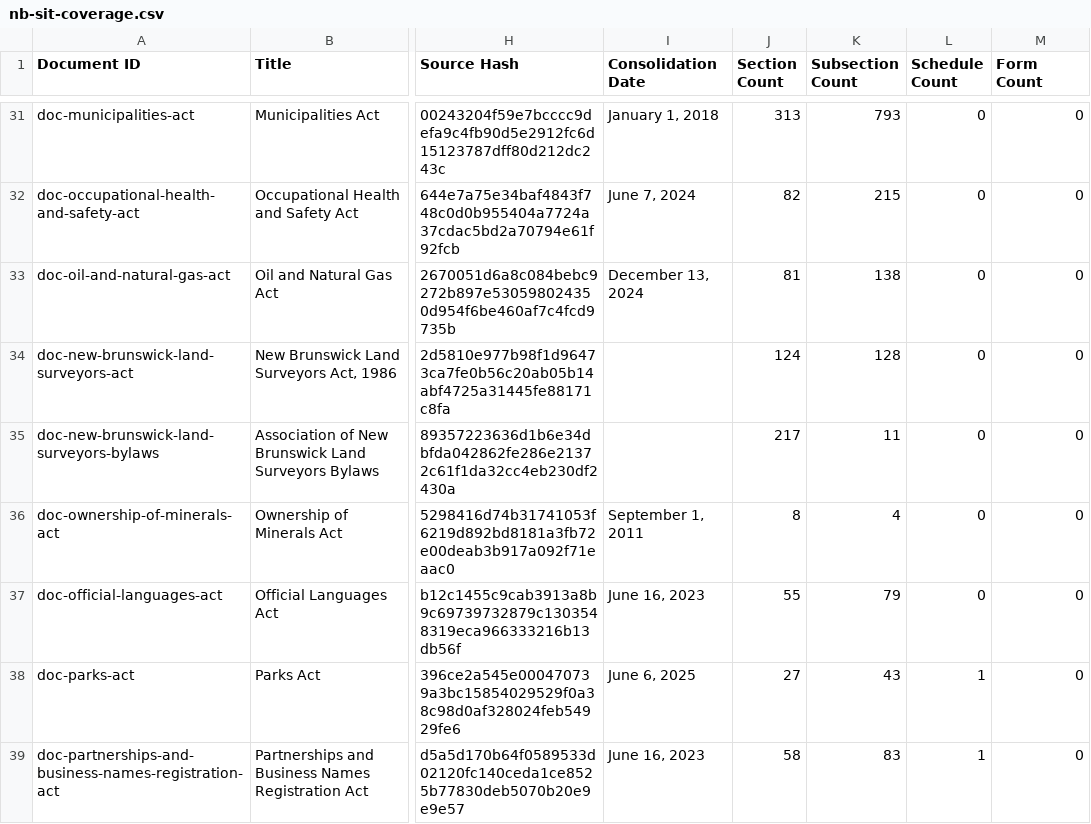
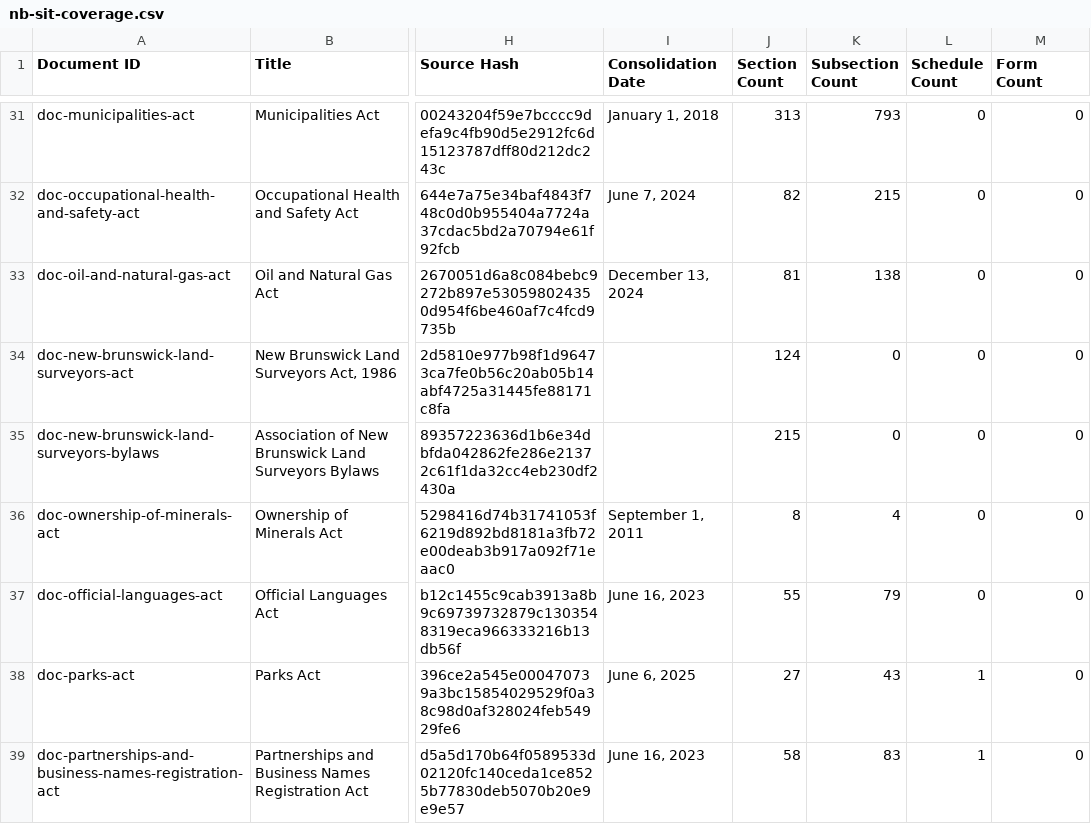
Before and after one commit to jeelojacko/webnet, a CSV file: study-content/reports/nb-sit-coverage.csv, drawn as a sheet; only a part is shown, gaps mark what is left out; the diff names each change by its address in the sheet, - before the commit and + after, or states it on an @@ line.

Commit message:
fix: certify Study source reading and corpus normalization

```diff
--- a/study-content/reports/nb-sit-coverage.csv
+++ b/study-content/reports/nb-sit-coverage.csv
-K34 (Subsection Count): 128
+K34 (Subsection Count): 0
-J35 (Section Count): 217
+J35 (Section Count): 215
-K35 (Subsection Count): 11
+K35 (Subsection Count): 0
```
Also changed, not shown: 45 other files.
